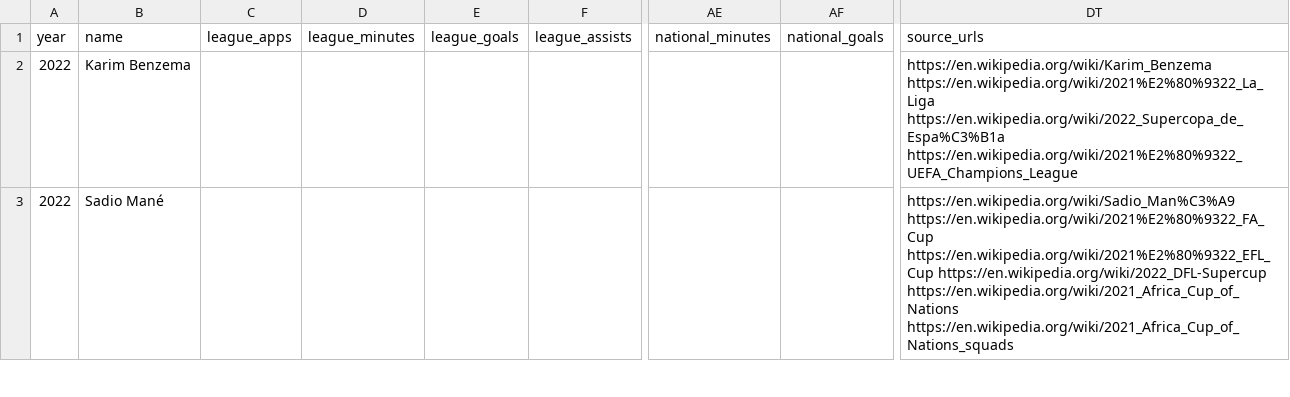
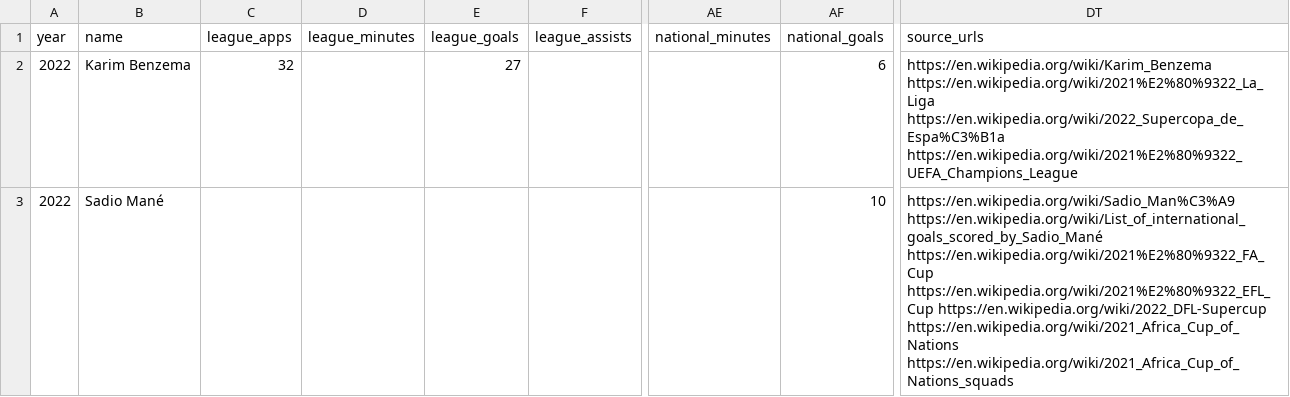
Before and after one commit to jonathanangsheng/Ballon_d-Or, a CSV file: data/features/2022.csv, drawn as a sheet; only a part is shown, gaps mark what is left out; the diff covers the shown part only; the diff names each change by its address in the sheet, - before the commit and + after, or states it on an @@ line.

```diff
--- a/data/features/2022.csv
+++ b/data/features/2022.csv
-C2 (league_apps): (empty)
+C2 (league_apps): 32
-E2 (league_goals): (empty)
+E2 (league_goals): 27
-AF2 (national_goals): (empty)
+AF2 (national_goals): 6
-AF3 (national_goals): (empty)
+AF3 (national_goals): 10
-DT3 (source_urls): https://en.wikipedia.org/wiki/Sadio_Man%C3%A9 https://en.wikipedia.org/wiki/2021%E2%80%9322_FA_Cup https://en.wikipedia.org/wiki/2021%E2%80%9322_EFL_Cup…
+DT3 (source_urls): https://en.wikipedia.org/wiki/Sadio_Man%C3%A9 https://en.wikipedia.org/wiki/List_of_international_goals_scored_by_Sadio_Mané https://en.wikipedia.org/wiki/2021%E2%80%9322_FA_Cup https://en.wikipedia.org/wiki/2021%E2%80%9322_EFL_Cup…
```
Also changed, not shown: 136 edited cells elsewhere in this file, data/features/2018.csv, data/features/2019.csv, 39 other files.
